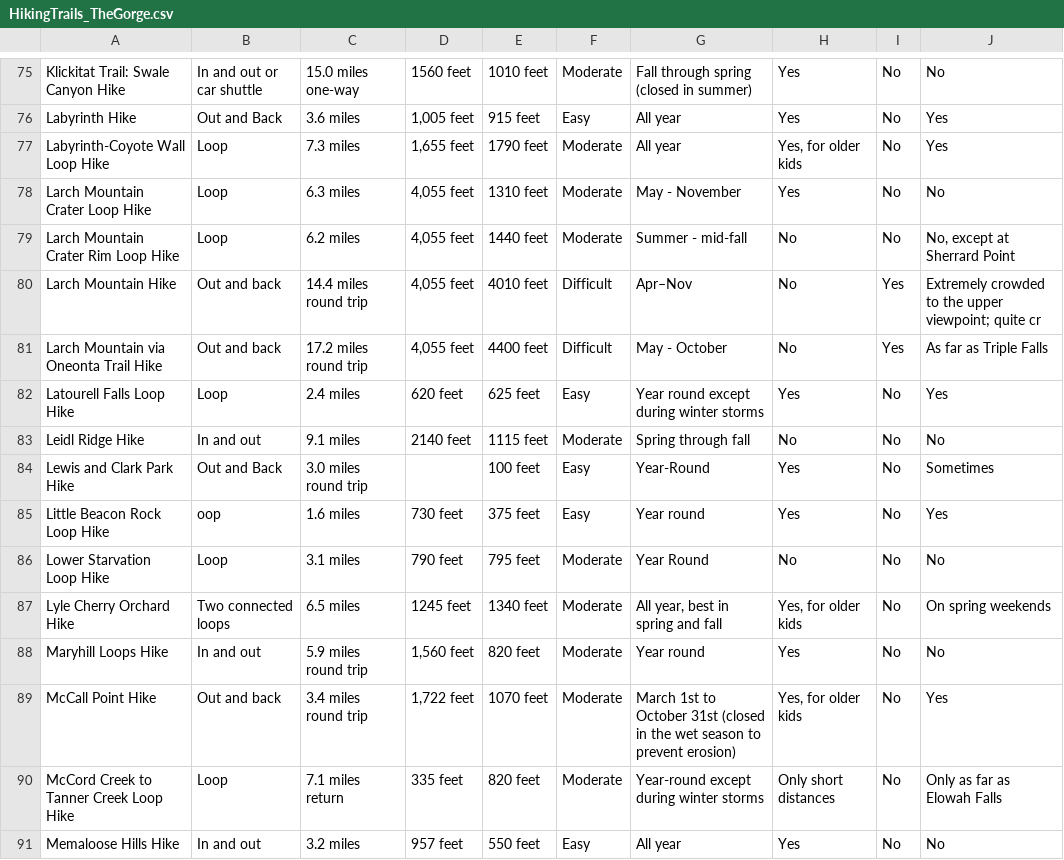
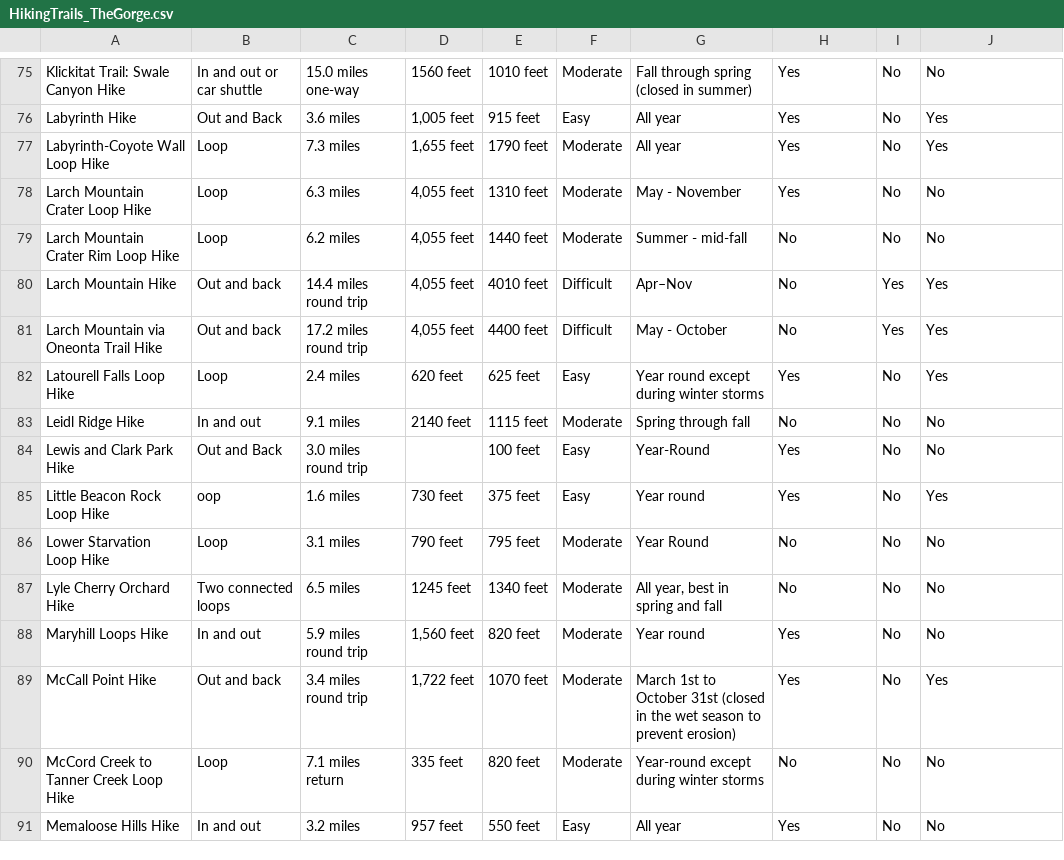
Before and after one commit to esayres/SEA_Project_Assement_Elijah-Sayres, a CSV file: data/HikingTrails_TheGorge.csv, drawn as a sheet; only a part is shown, gaps mark what is left out; the diff covers the shown part only.

```diff
--- a/data/HikingTrails_TheGorge.csv
+++ b/data/HikingTrails_TheGorge.csv
@@ -76,16 +76,16 @@ Klickitat Trail: Swale Canyon Hike,In and out or car shuttle,15.0 miles one-way,
 Labyrinth Hike,Out and Back,3.6 miles,"1,005 feet",915 feet,Easy,All year,Yes,No,Yes
-Labyrinth-Coyote Wall Loop Hike,Loop,7.3 miles,"1,655 feet",1790 feet,Moderate,All year,"Yes, for older kids",No,Yes
+Labyrinth-Coyote Wall Loop Hike,Loop,7.3 miles,"1,655 feet",1790 feet,Moderate,All year,Yes,No,Yes
 Larch Mountain Crater Loop Hike,Loop,6.3 miles,"4,055 feet",1310 feet,Moderate,May - November,Yes,No,No
-Larch Mountain Crater Rim Loop Hike,Loop,6.2 miles,"4,055 feet",1440 feet,Moderate,Summer - mid-fall,No,No,"No, except at Sherrard Point"
-Larch Mountain Hike,Out and back,14.4 miles round trip,"4,055 feet",4010 feet,Difficult,Apr–Nov,No,Yes,Extremely crowded to the upper viewpoint; quite cr
-Larch Mountain via Oneonta Trail Hike,Out and back,17.2 miles round trip,"4,055 feet",4400 feet,Difficult,May - October,No,Yes,As far as Triple Falls
+Larch Mountain Crater Rim Loop Hike,Loop,6.2 miles,"4,055 feet",1440 feet,Moderate,Summer - mid-fall,No,No,No
+Larch Mountain Hike,Out and back,14.4 miles round trip,"4,055 feet",4010 feet,Difficult,Apr–Nov,No,Yes,Yes
+Larch Mountain via Oneonta Trail Hike,Out and back,17.2 miles round trip,"4,055 feet",4400 feet,Difficult,May - October,No,Yes,Yes
 Latourell Falls Loop Hike,Loop,2.4 miles,620 feet,625 feet,Easy,Year round except during winter storms,Yes,No,Yes
 Leidl Ridge Hike,In and out,9.1 miles,2140 feet,1115 feet,Moderate,Spring through fall,No,No,No
-Lewis and Clark Park Hike,Out and Back,3.0 miles round trip,,100 feet,Easy,Year-Round,Yes,No,Sometimes
+Lewis and Clark Park Hike,Out and Back,3.0 miles round trip,,100 feet,Easy,Year-Round,Yes,No,No
 Little Beacon Rock Loop Hike,oop,1.6 miles,730 feet,375 feet,Easy,Year round,Yes,No,Yes
 Lower Starvation Loop Hike,Loop,3.1 miles,790 feet,795 feet,Moderate,Year Round,No,No,No
-Lyle Cherry Orchard Hike,Two connected loops,6.5 miles,1245 feet,1340 feet,Moderate,"All year, best in spring and fall","Yes, for older kids",No,On spring weekends
+Lyle Cherry Orchard Hike,Two connected loops,6.5 miles,1245 feet,1340 feet,Moderate,"All year, best in spring and fall",No,No,No
 Maryhill Loops Hike,In and out,5.9 miles round trip,"1,560 feet",820 feet,Moderate,Year round,Yes,No,No
-McCall Point Hike,Out and back,3.4 miles round trip,"1,722 feet",1070 feet,Moderate,March 1st to October 31st (closed in the wet season to prevent erosion),"Yes, for older kids",No,Yes
-McCord Creek to Tanner Creek Loop Hike,Loop,7.1 miles return,335 feet,820 feet,Moderate,Year-round except during winter storms,Only short distances,No,Only as far as Elowah Falls
+McCall Point Hike,Out and back,3.4 miles round trip,"1,722 feet",1070 feet,Moderate,March 1st to October 31st (closed in the wet season to prevent erosion),Yes,No,Yes
+McCord Creek to Tanner Creek Loop Hike,Loop,7.1 miles return,335 feet,820 feet,Moderate,Year-round except during winter storms,No,No,No
 Memaloose Hills Hike,In and out,3.2 miles,957 feet,550 feet,Easy,All year,Yes,No,No
```
Also changed, not shown: 77 edited cells elsewhere in this file.
